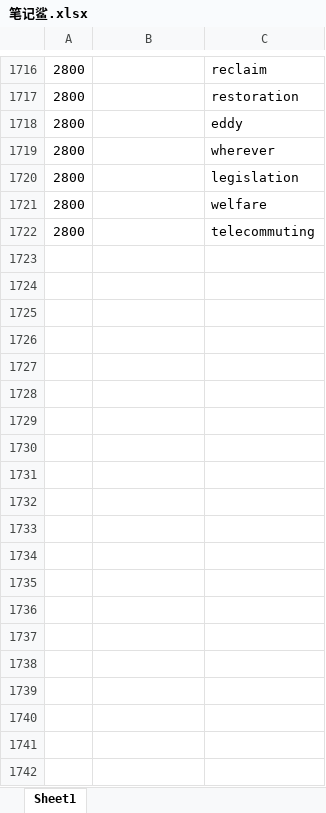
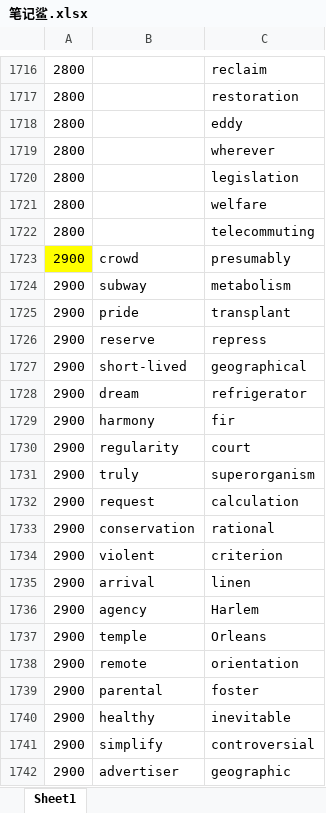
Before and after one commit to ambitiouschild/GitEnglish, an Excel workbook: 笔记鲨.xlsx, sheet Sheet1, drawn as a sheet; only a part is shown, gaps mark what is left out; values as stored, in another font and other column widths than the file's, no borders; the diff covers the shown part only; the diff names each change by its address in the sheet, - before the commit and + after, or states it on an @@ line.

Commit message:
【笔记鲨】单词分类【2900】

```diff
--- a/笔记鲨.xlsx (sheet Sheet1)
+++ b/笔记鲨.xlsx (sheet Sheet1)
+row 1723: 2900 | crowd | presumably
+row 1724: 2900 | subway | metabolism
+row 1725: 2900 | pride | transplant
+row 1726: 2900 | reserve | repress
+row 1727: 2900 | short-lived | geographical
+row 1728: 2900 | dream | refrigerator
+row 1729: 2900 | harmony | fir
+row 1730: 2900 | regularity | court
+row 1731: 2900 | truly | superorganism
+row 1732: 2900 | request | calculation
+row 1733: 2900 | conservation | rational
+row 1734: 2900 | violent | criterion
+row 1735: 2900 | arrival | linen
+row 1736: 2900 | agency | Harlem
+row 1737: 2900 | temple | Orleans
+row 1738: 2900 | remote | orientation
+row 1739: 2900 | parental | foster
+row 1740: 2900 | healthy | inevitable
+row 1741: 2900 | simplify | controversial
+row 1742: 2900 | advertiser | geographic
```
Also changed, not shown: 53 added rows elsewhere in this sheet.
